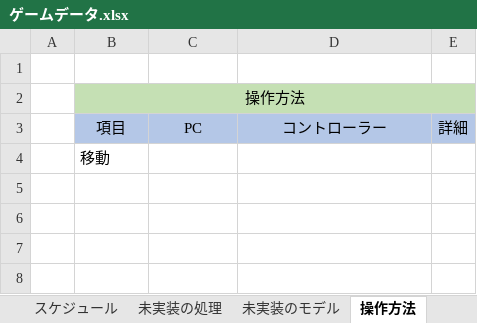
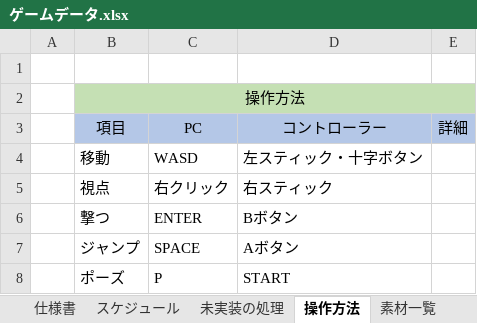
Before and after one commit to keisuke0211/pixel, an Excel workbook: data/ゲームデータ.xlsx, sheet 操作方法, drawn as a sheet; values as stored, in another font and other column widths than the file's, no borders; the diff names each change by its address in the sheet, - before the commit and + after, or states it on an @@ line.

```diff
--- a/data/ゲームデータ.xlsx (sheet 操作方法)
+++ b/data/ゲームデータ.xlsx (sheet 操作方法)
-C4: (empty)
+C4: WASD
-D4: (empty)
+D4: 左スティック・十字ボタン
+row 5:  | 視点 | 右クリック | 右スティック
+row 6:  | 撃つ | ENTER | Bボタン
+row 7:  | ジャンプ | SPACE | Aボタン
+row 8:  | ポーズ | P | START
```
Also changed, not shown: sheet 素材一覧, sheet 詳細, sheet スケジュール, sheet 未実装の処理, other sheet tabs, 13 other files.
